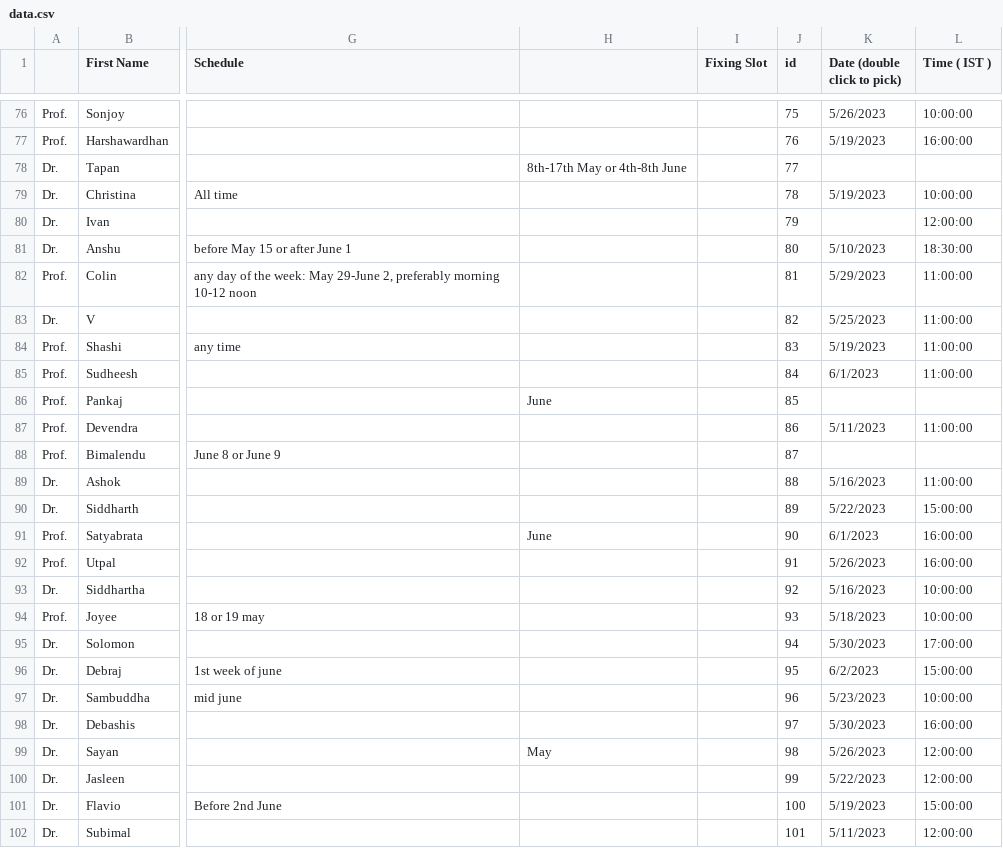
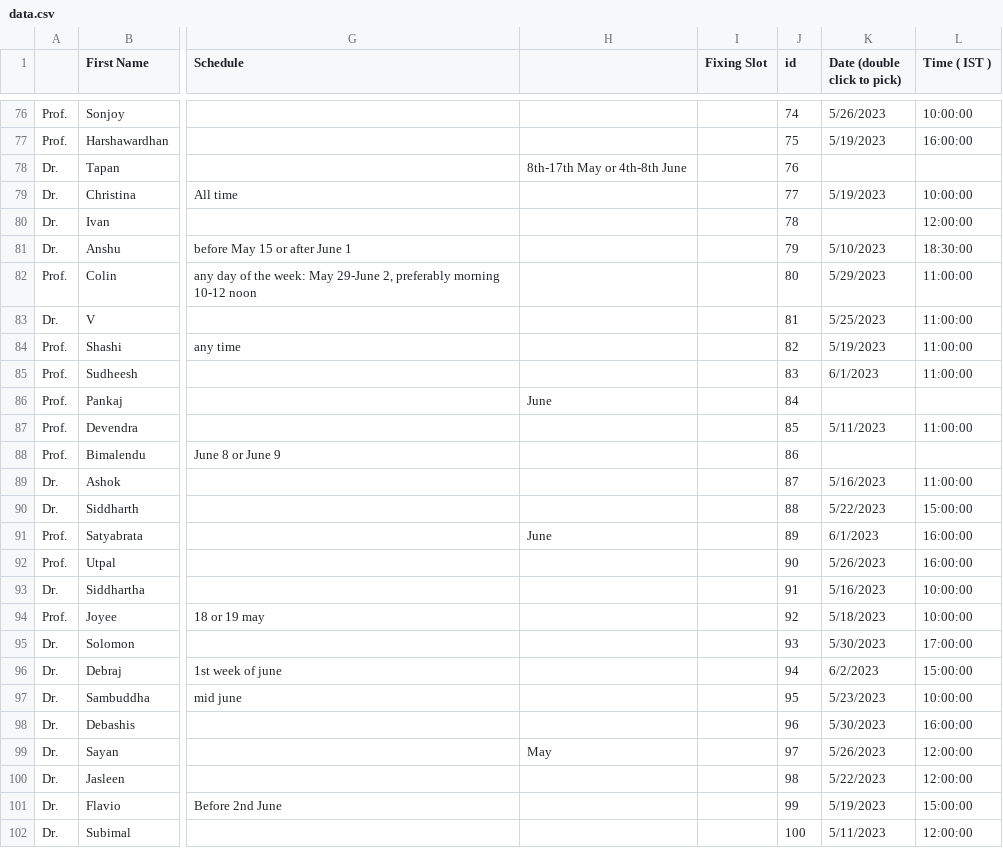
Before and after one commit to amar567/qiqt23, a CSV file: assets/data.csv, drawn as a sheet; only a part is shown, gaps mark what is left out; the diff covers the shown part only; the diff names each change by its address in the sheet, - before the commit and + after, or states it on an @@ line.

```diff
--- a/assets/data.csv
+++ b/assets/data.csv
-J76 (id): 75
+J76 (id): 74
-J77 (id): 76
+J77 (id): 75
-J78 (id): 77
+J78 (id): 76
-J79 (id): 78
+J79 (id): 77
-J80 (id): 79
+J80 (id): 78
-J81 (id): 80
+J81 (id): 79
-J82 (id): 81
+J82 (id): 80
-J83 (id): 82
+J83 (id): 81
-J84 (id): 83
+J84 (id): 82
-J85 (id): 84
+J85 (id): 83
-J86 (id): 85
+J86 (id): 84
-J87 (id): 86
+J87 (id): 85
-J88 (id): 87
+J88 (id): 86
-J89 (id): 88
+J89 (id): 87
-J90 (id): 89
+J90 (id): 88
-J91 (id): 90
+J91 (id): 89
-J92 (id): 91
+J92 (id): 90
-J93 (id): 92
+J93 (id): 91
-J94 (id): 93
+J94 (id): 92
-J95 (id): 94
+J95 (id): 93
-J96 (id): 95
+J96 (id): 94
-J97 (id): 96
+J97 (id): 95
-J98 (id): 97
+J98 (id): 96
-J99 (id): 98
+J99 (id): 97
-J100 (id): 99
+J100 (id): 98
-J101 (id): 100
+J101 (id): 99
-J102 (id): 101
+J102 (id): 100
```
Also changed, not shown: 44 edited cells elsewhere in this file, 1 other file.
